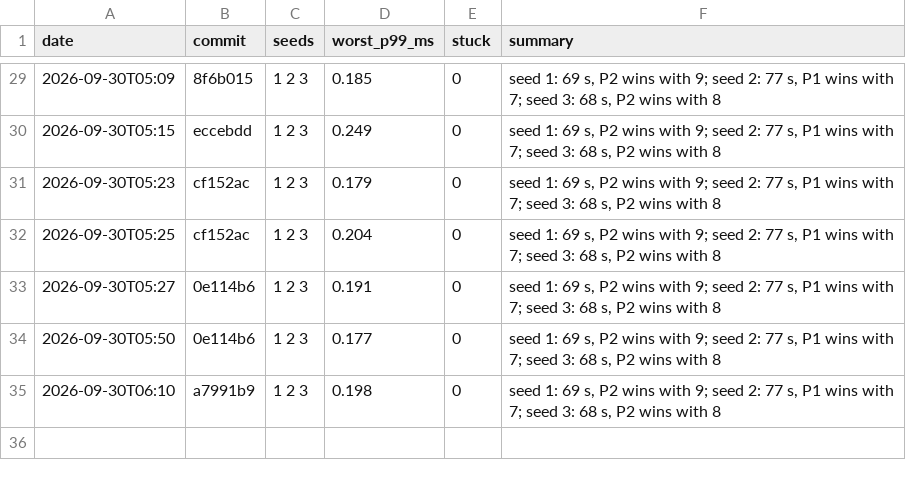
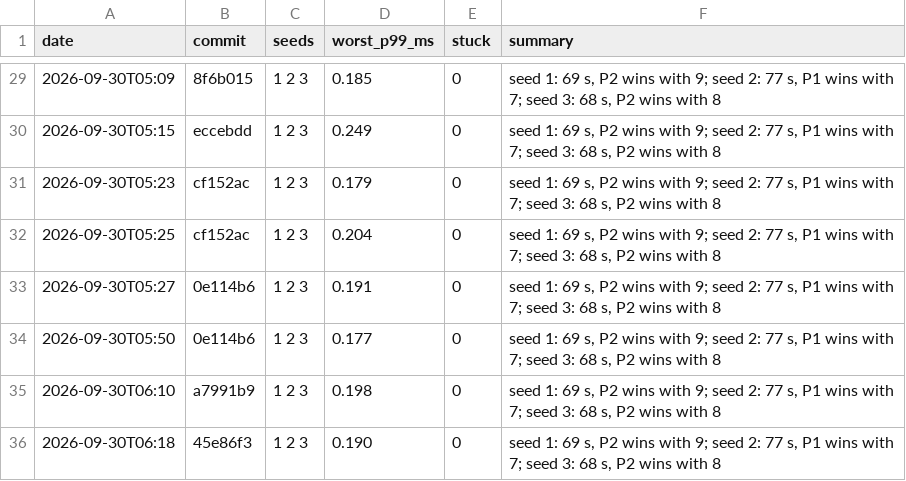
Before and after one commit to DigiMonk73/Empires, a CSV file: docs/metrics/battle.csv, drawn as a sheet; only a part is shown, gaps mark what is left out.

```diff
--- a/docs/metrics/battle.csv
+++ b/docs/metrics/battle.csv
@@ -35 +35,2 @@ date,commit,seeds,worst_p99_ms,stuck,summary
 2026-09-30T06:10,a7991b9,1 2 3,0.198,0,"seed 1: 69 s, P2 wins with 9; seed 2: 77 s, P1 wins with 7; seed 3: 68 s, P2 wins with 8"
+2026-09-30T06:18,45e86f3,1 2 3,0.190,0,"seed 1: 69 s, P2 wins with 9; seed 2: 77 s, P1 wins with 7; seed 3: 68 s, P2 wins with 8"
```
Also changed, not shown: docs/metrics/ai.csv, docs/metrics/econ.csv, 7 other files.
